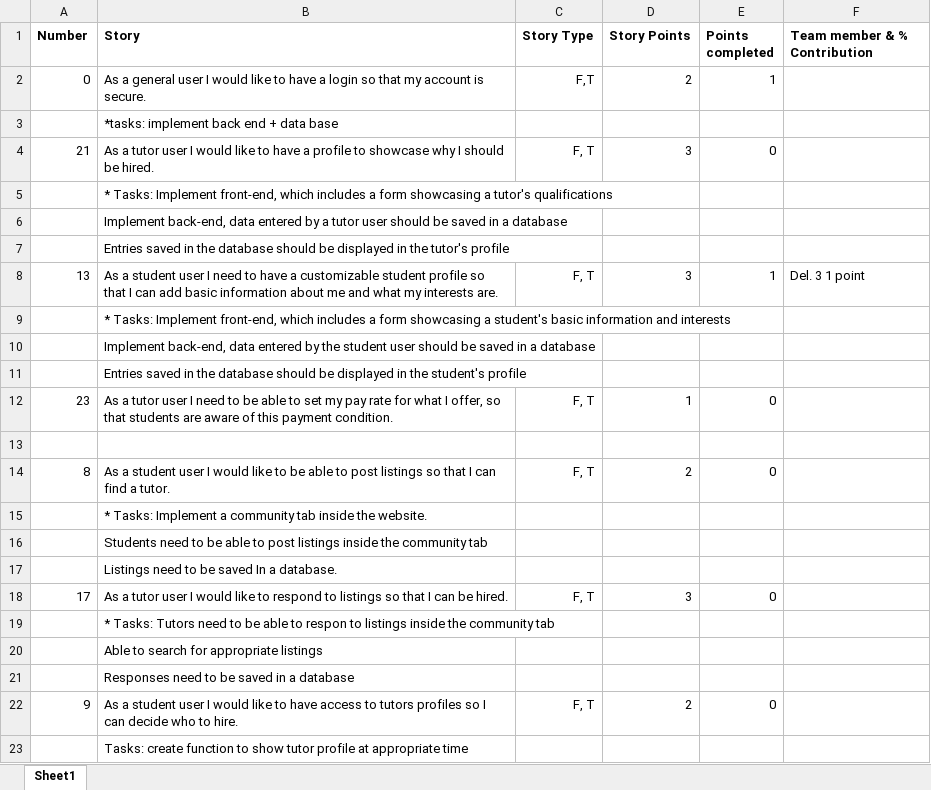
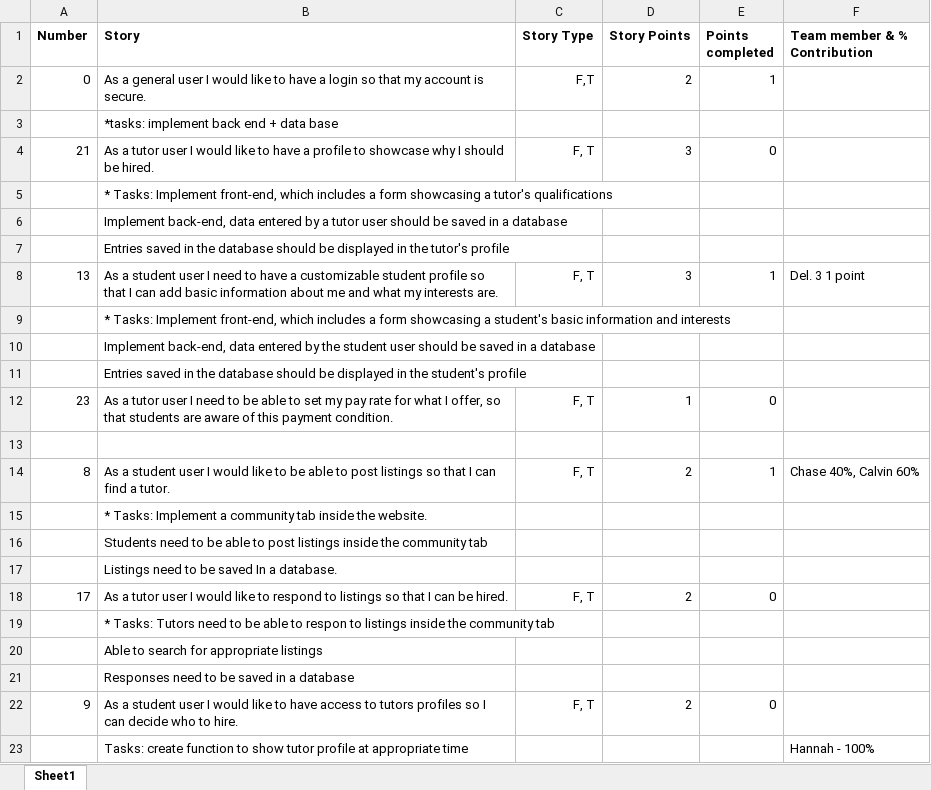
Before and after one commit to hannahyelle/Tutor-Software-Engineering, an Excel workbook: TutorGroup_Deliverable_4_SprintBacklog.xlsx, sheet Sheet1, drawn as a sheet; values as stored, in another font and other column widths than the file's, no borders; the diff names each change by its address in the sheet, - before the commit and + after, or states it on an @@ line.

Commit message:
domain model finalize, sprint backlog update

```diff
--- a/TutorGroup_Deliverable_4_SprintBacklog.xlsx (sheet Sheet1)
+++ b/TutorGroup_Deliverable_4_SprintBacklog.xlsx (sheet Sheet1)
-E14 (Points completed): 0
+E14 (Points completed): 1
-F14 (Team member & % Contribution): (empty)
+F14 (Team member & % Contribution): Chase 40%, Calvin 60%
-D18 (Story Points): 3
+D18 (Story Points): 2
-F23 (Team member & % Contribution): (empty)
+F23 (Team member & % Contribution): Hannah - 100%
```
Also changed, not shown: 2 other files.
